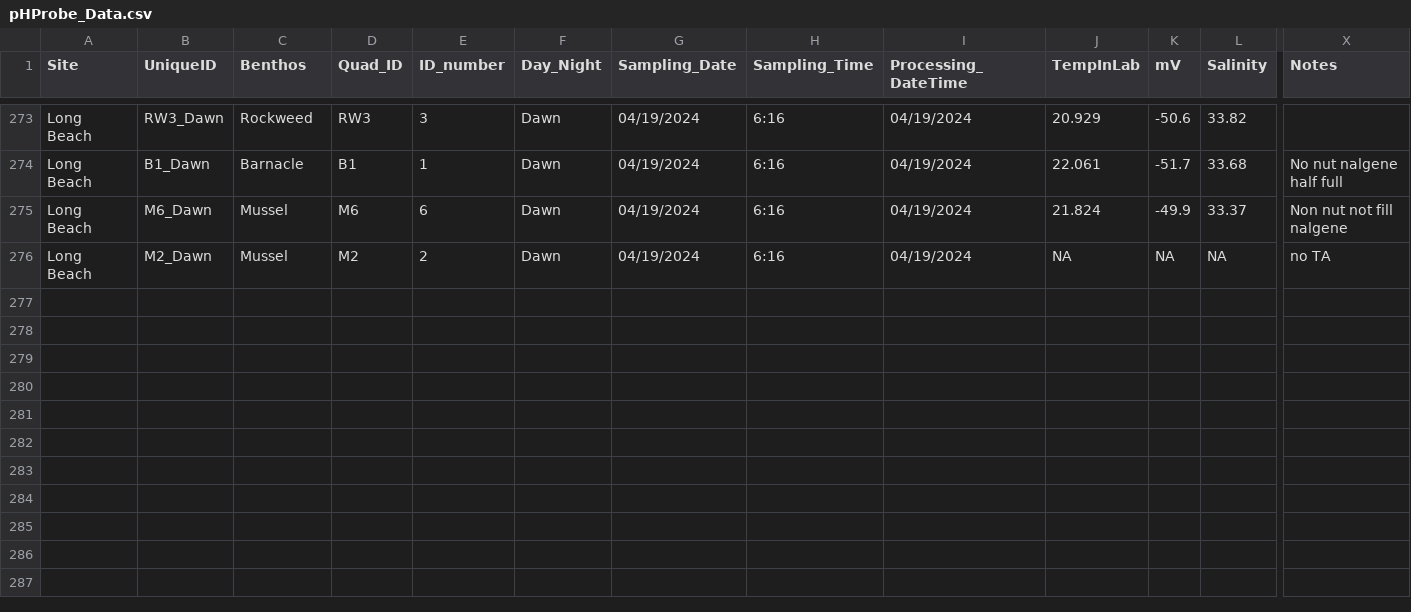
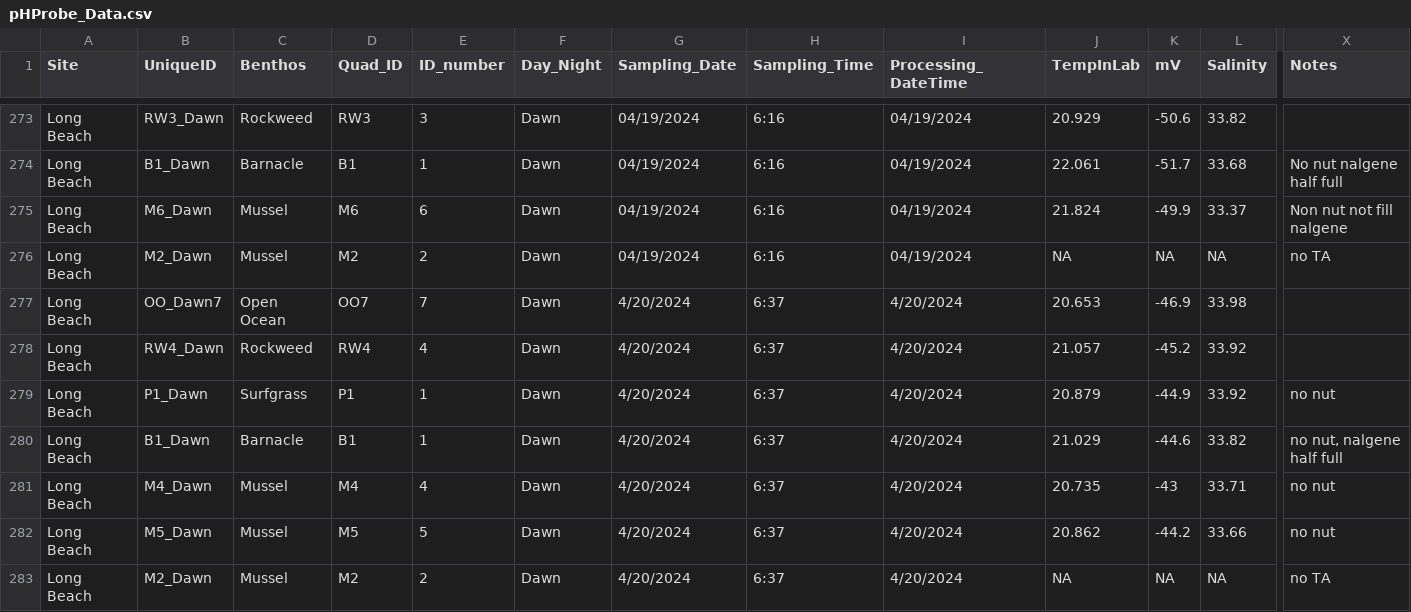
Before and after one commit to njsilbiger/SantaCruz_EcoFun, a CSV file: Data/Biogeochemistry/pHProbe_Data.csv, drawn as a sheet; only a part is shown, gaps mark what is left out; rows hold the shown columns only; the diff names each change by its address in the sheet, - before the commit and + after, or states it on an @@ line.

Commit message:
Update pHProbe_Data.csv

```diff
--- a/Data/Biogeochemistry/pHProbe_Data.csv
+++ b/Data/Biogeochemistry/pHProbe_Data.csv
+row 277: Long Beach | OO_Dawn7 | Open Ocean | OO7 | 7 | Dawn | 4/20/2024 | 6:37 | 4/20/2024 | 20.653 | -46.9 | 33.98
+row 278: Long Beach | RW4_Dawn | Rockweed | RW4 | 4 | Dawn | 4/20/2024 | 6:37 | 4/20/2024 | 21.057 | -45.2 | 33.92
+row 279: Long Beach | P1_Dawn | Surfgrass | P1 | 1 | Dawn | 4/20/2024 | 6:37 | 4/20/2024 | 20.879 | -44.9 | 33.92 | no nut
+row 280: Long Beach | B1_Dawn | Barnacle | B1 | 1 | Dawn | 4/20/2024 | 6:37 | 4/20/2024 | 21.029 | -44.6 | 33.82 | no nut, nalgene half full
+row 281: Long Beach | M4_Dawn | Mussel | M4 | 4 | Dawn | 4/20/2024 | 6:37 | 4/20/2024 | 20.735 | -43 | 33.71 | no nut
+row 282: Long Beach | M5_Dawn | Mussel | M5 | 5 | Dawn | 4/20/2024 | 6:37 | 4/20/2024 | 20.862 | -44.2 | 33.66 | no nut
+row 283: Long Beach | M2_Dawn | Mussel | M2 | 2 | Dawn | 4/20/2024 | 6:37 | 4/20/2024 | NA | NA | NA | no TA
```
